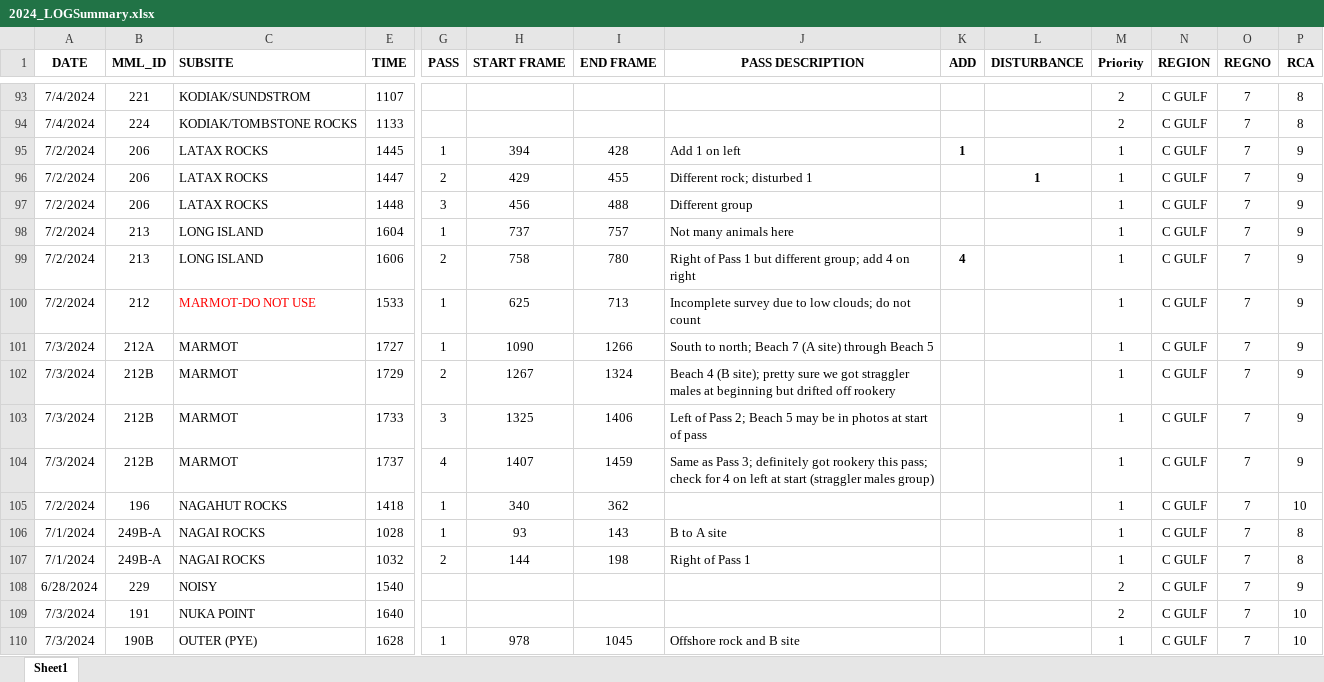
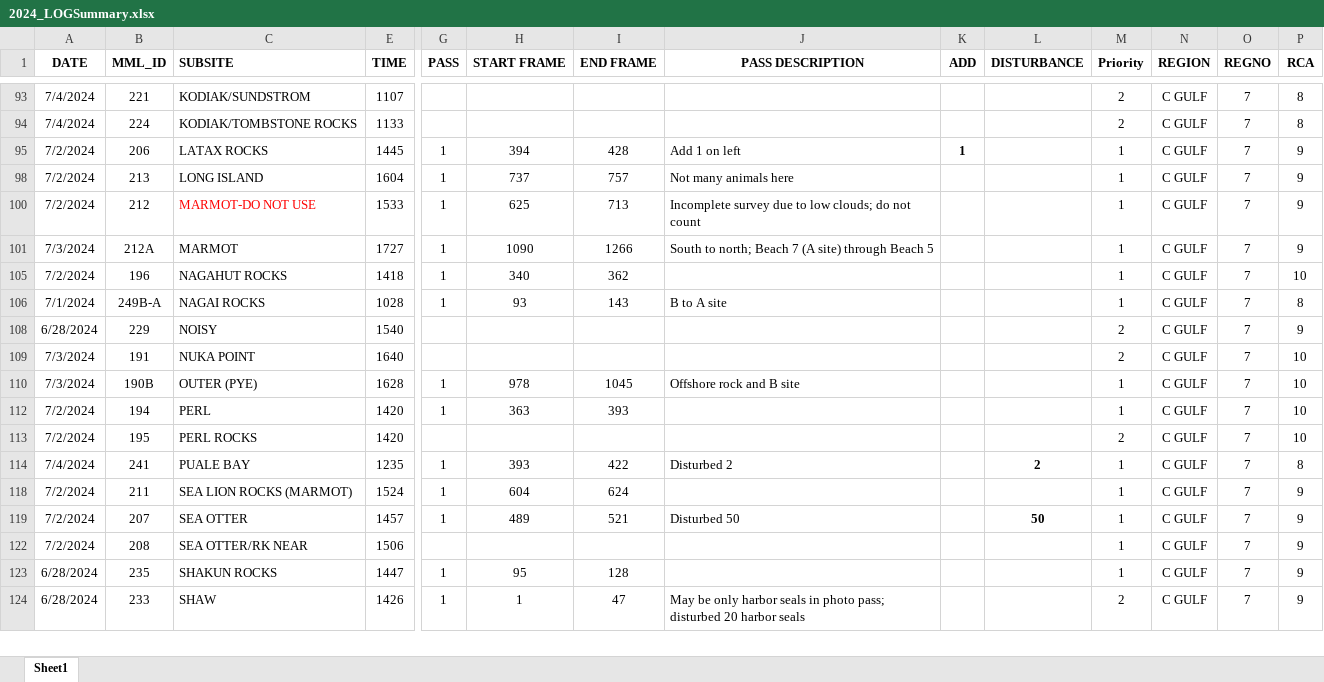
Before and after one commit to burlynb/survey-countsheet-generator, an Excel workbook: inputs/2024_LOGSummary.xlsx, sheet Sheet1, drawn as a sheet; only a part is shown, gaps mark what is left out; the shorter side is filled out with more unchanged rows; values as stored, in another font and other column widths than the file's, no borders; rows hold the shown columns only; the diff covers the shown part only; the diff names each change by its address in the sheet, - before the commit and + after, or states it on an @@ line.

```diff
--- a/inputs/2024_LOGSummary.xlsx (sheet Sheet1)
+++ b/inputs/2024_LOGSummary.xlsx (sheet Sheet1)
@@ row 96 hidden: 7/2/2024 | 206 | LATAX ROCKS | 1447 | 2 | 429 | 455 | Different rock; disturbed 1 |  | 1 | 1 | C GULF | 7 | 9 @@
@@ row 97 hidden: 7/2/2024 | 206 | LATAX ROCKS | 1448 | 3 | 456 | 488 | Different group |  |  | 1 | C GULF | 7 | 9 @@
@@ row 99 hidden: 7/2/2024 | 213 | LONG ISLAND | 1606 | 2 | 758 | 780 | Right of Pass 1 but different group; add 4 on right | 4 |  | 1 | C GULF | 7 | 9 @@
@@ row 102 hidden: 7/3/2024 | 212B | MARMOT | 1729 | 2 | 1267 | 1324 | Beach 4 (B site); pretty sure we got straggler males at beginning but drifted off rookery |  |  | 1 | C GULF | 7 | 9 @@
@@ row 103 hidden: 7/3/2024 | 212B | MARMOT | 1733 | 3 | 1325 | 1406 | Left of Pass 2; Beach 5 may be in photos at start of pass |  |  | 1 | C GULF | 7 | 9 @@
@@ row 104 hidden: 7/3/2024 | 212B | MARMOT | 1737 | 4 | 1407 | 1459 | Same as Pass 3; definitely got rookery this pass; check for 4 on left at start (straggler males group) |  |  | 1 | C GULF | 7 | 9 @@
@@ row 107 hidden: 7/1/2024 | 249B-A | NAGAI ROCKS | 1032 | 2 | 144 | 198 | Right of Pass 1 |  |  | 1 | C GULF | 7 | 8 @@
```
Also changed, not shown: 69 hidden or unhidden rows elsewhere in this sheet, 4 other files.
